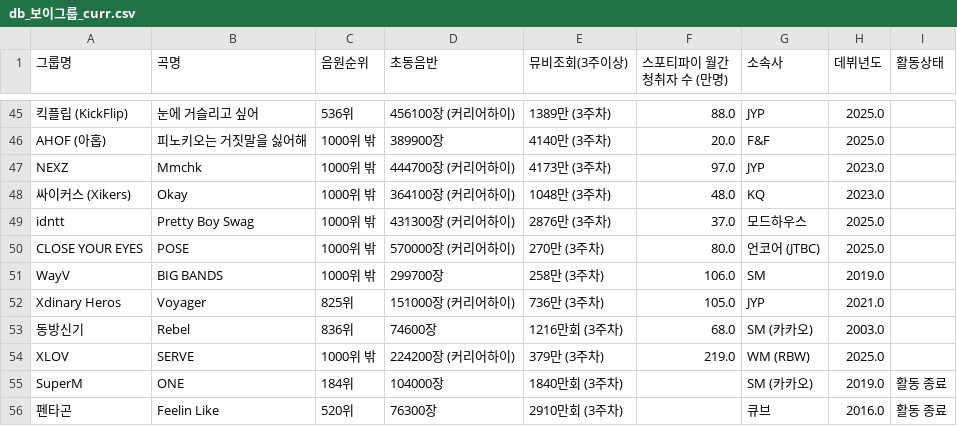
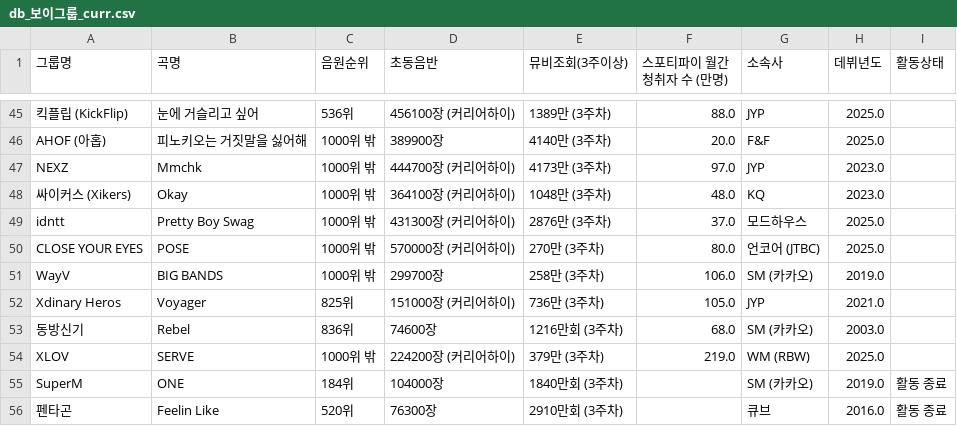
Before and after one commit to LimousineLimousine/kpop-tier-dashboard, a CSV file: db_보이그룹_curr.csv, drawn as a sheet; only a part is shown, gaps mark what is left out.

```diff
--- a/db_보이그룹_curr.csv
+++ b/db_보이그룹_curr.csv
@@ -50,3 +50,3 @@ idntt ,Pretty Boy Swag,1000위 밖,431300장 (커리어하이),2876만 (3주차)
 CLOSE YOUR EYES,POSE,1000위 밖,570000장 (커리어하이),270만 (3주차),80.0,언코어 (JTBC),2025.0,
-WayV,BIG BANDS,1000위 밖,299700장,258만 (3주차),106.0,SM,2019.0,
+WayV,BIG BANDS,1000위 밖,299700장,258만 (3주차),106.0,SM (카카오),2019.0,
 Xdinary Heros,Voyager,825위,151000장 (커리어하이),736만 (3주차),105.0,JYP,2021.0,
```
Also changed, not shown: db_보이그룹_master.csv, db_보이그룹_past.csv.
